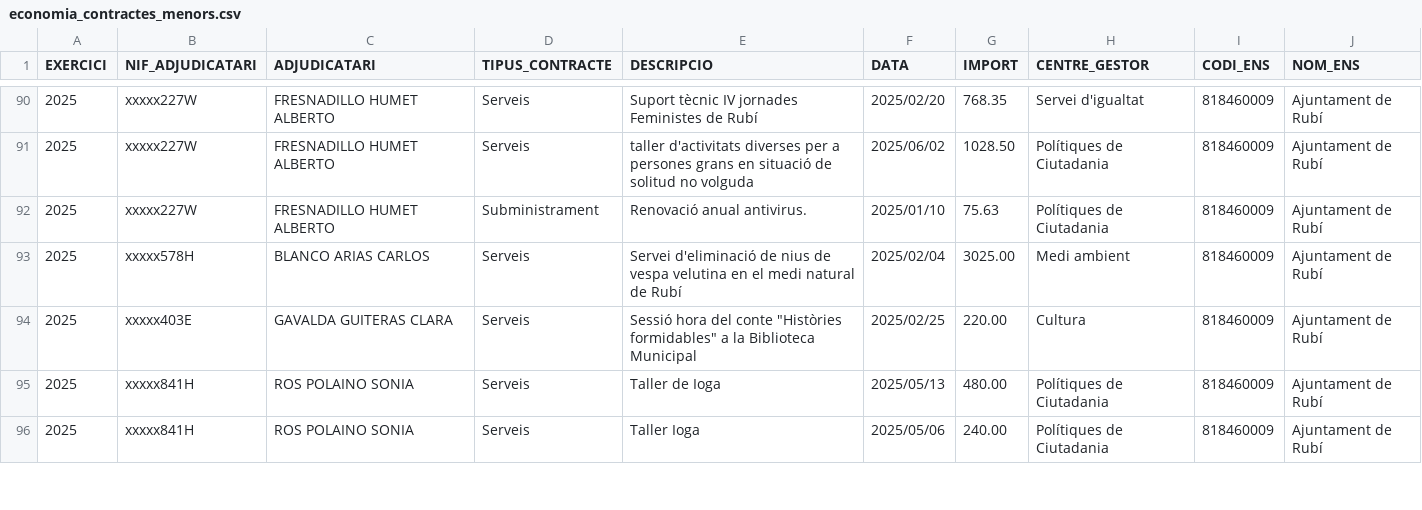
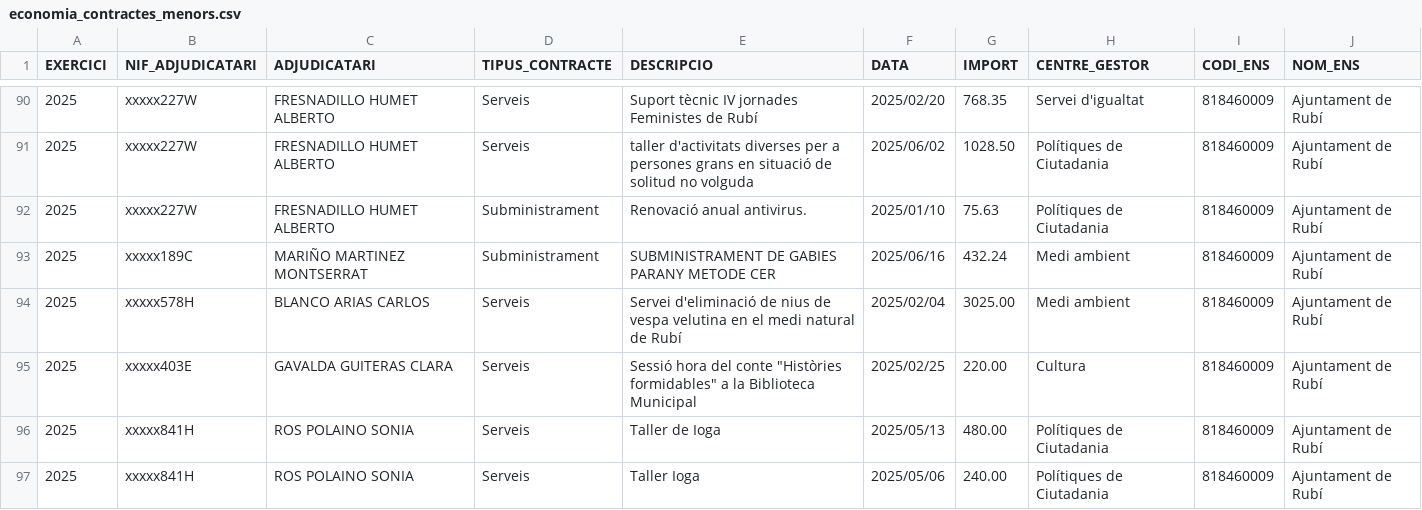
Before and after one commit to ajrubi/opendata, a CSV file: datasets/csv/economia_contractes_menors.csv, drawn as a sheet; only a part is shown, gaps mark what is left out.

```diff
--- a/datasets/csv/economia_contractes_menors.csv
+++ b/datasets/csv/economia_contractes_menors.csv
@@ -92,2 +92,3 @@ EXERCICI,"NIF_ADJUDICATARI","ADJUDICATARI","TIPUS_CONTRACTE","DESCRIPCIO",DATA,I
 "2025","xxxxx227W","FRESNADILLO HUMET ALBERTO","Subministrament","Renovació anual antivirus.","2025/01/10","75.63","Polítiques de Ciutadania","818460009","Ajuntament de Rubí"
+"2025","xxxxx189C","MARIÑO MARTINEZ MONTSERRAT","Subministrament","SUBMINISTRAMENT DE GABIES PARANY METODE CER","2025/06/16","432.24","Medi ambient","818460009","Ajuntament de Rubí"
 "2025","xxxxx578H","BLANCO ARIAS CARLOS","Serveis","Servei d'eliminació de nius de vespa velutina en el medi natural de Rubí","2025/02/04","3025.00","Medi ambient","818460009","Ajuntament de Rubí"
```
Also changed, not shown: datasets/csv/demografia_moviments.csv, datasets/csv/public_cataleg_tramits.csv, 9 other files.
